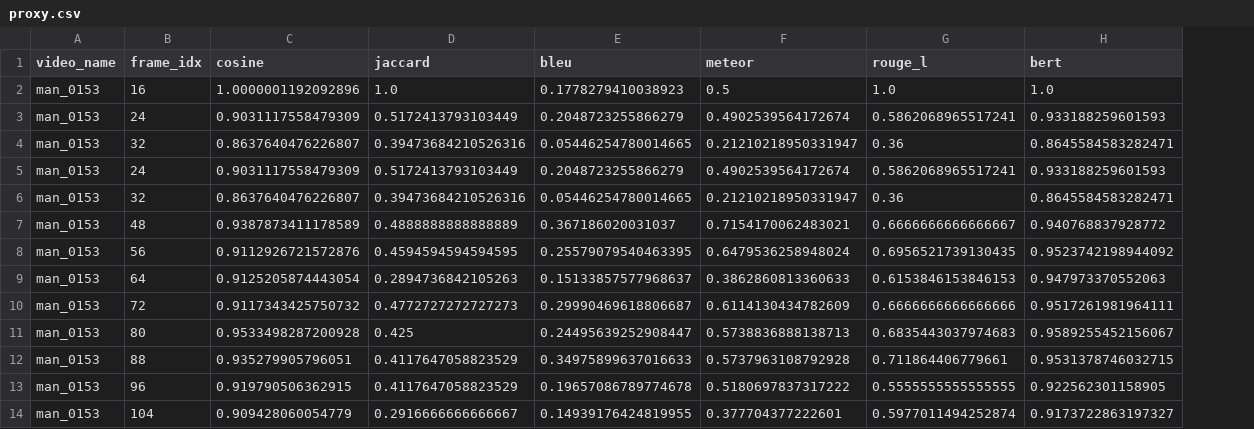
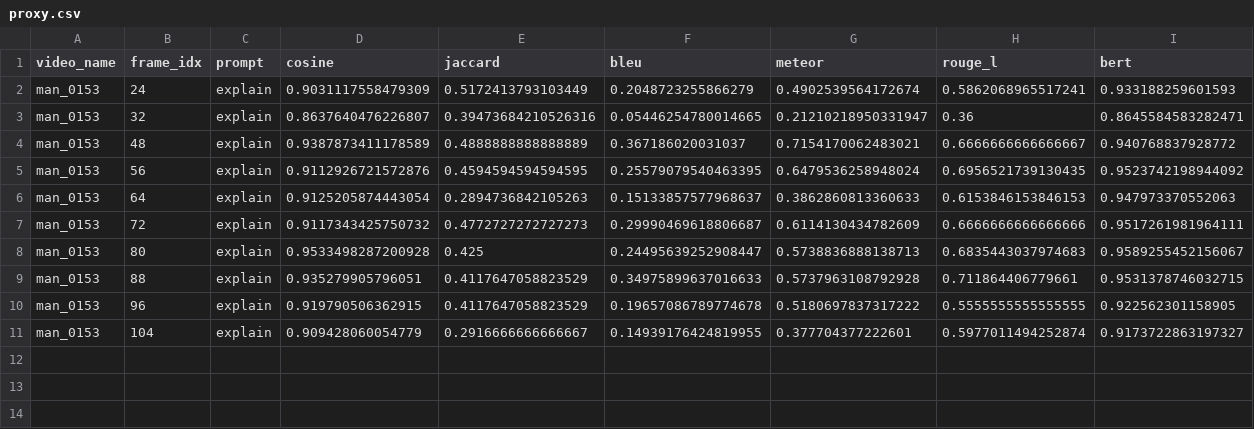
Before and after one commit to tbosse20/gest_VLM_eval, a CSV file: results/data/metrics/proxy.csv, drawn as a sheet; removed rows and columns are numbered as before the commit, all else as after; the diff names each change by its address in the sheet, - before the commit and + after, or states it on an @@ line.

```diff
--- a/results/data/metrics/proxy.csv
+++ b/results/data/metrics/proxy.csv
+column C (prompt), rows 2-11: all explain
-row 2: man_0153 | 16 | 1.0000001192092896 | 1.0 | 0.1778279410038923 | 0.5 | 1.0 | 1.0
-row 3: man_0153 | 24 | 0.9031117558479309 | 0.5172413793103449 | 0.2048723255866279 | 0.4902539564172674 | 0.5862068965517241 | 0.933188259601593
-row 4: man_0153 | 32 | 0.8637640476226807 | 0.39473684210526316 | 0.05446254780014665 | 0.21210218950331947 | 0.36 | 0.8645584583282471
```
Also changed, not shown: results/data/metrics/vllama3.csv, 6 other files.
